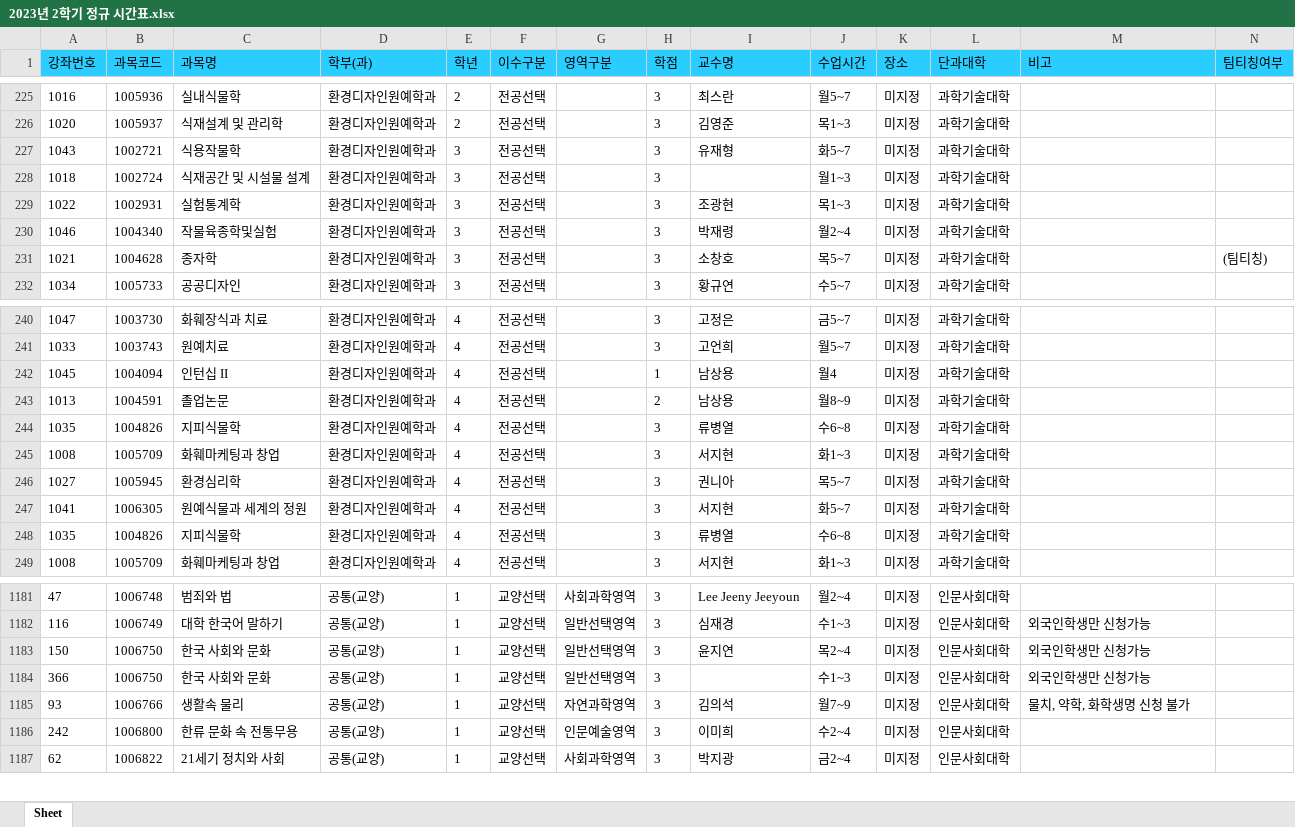
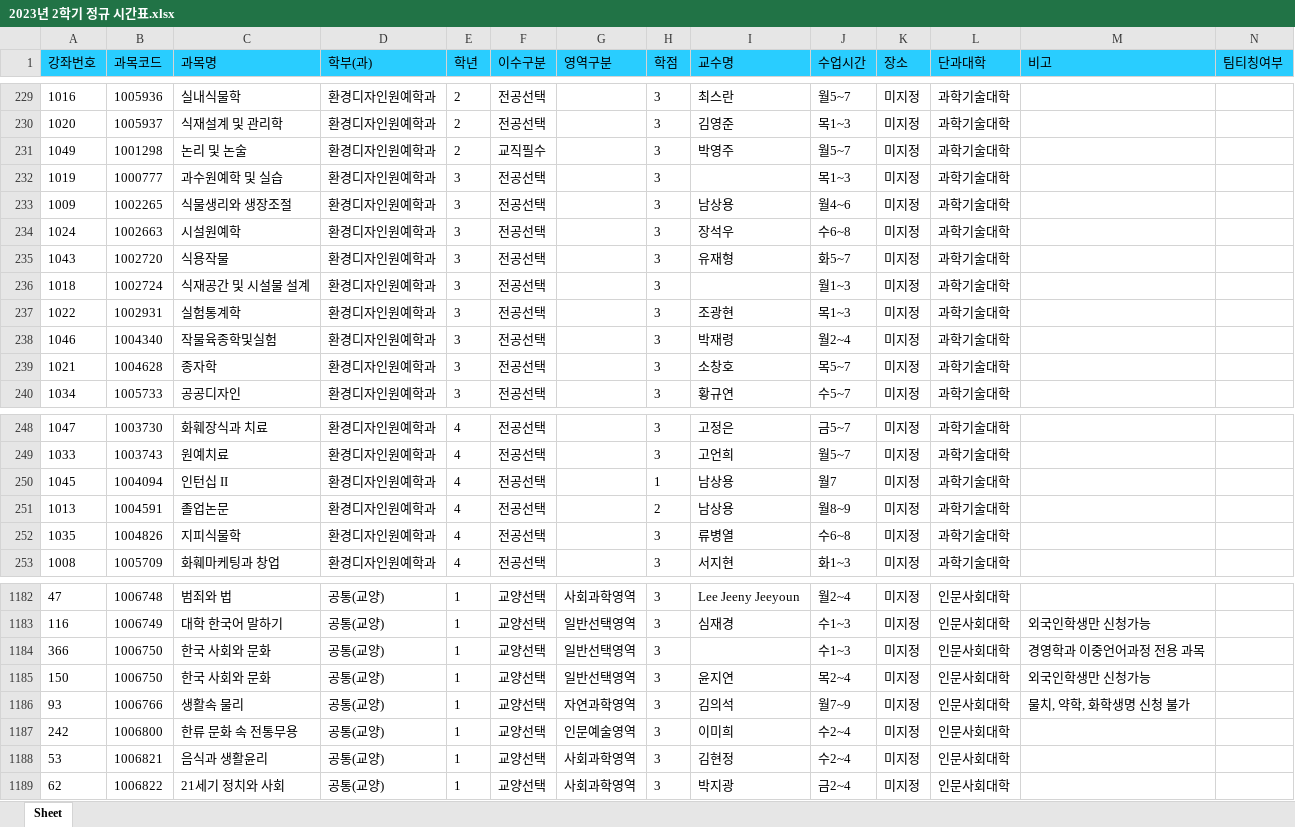
Before and after one commit to syu-kr/lecture.syu.kr-everytime, an Excel workbook: data/2023년 2학기 정규 시간표.xlsx, sheet Sheet, drawn as a sheet; only a part is shown, gaps mark what is left out; values as stored, in another font and other column widths than the file's, no borders; removed rows and columns are numbered as before the commit, all else as after; the diff covers the shown part only; the diff names each change by its address in the sheet, - before the commit and + after, or states it on an @@ line.

Commit message:
updated data files

```diff
--- a/data/2023년 2학기 정규 시간표.xlsx (sheet Sheet)
+++ b/data/2023년 2학기 정규 시간표.xlsx (sheet Sheet)
+row 231: 1049 | 1001298 | 논리 및 논술 | 환경디자인원예학과 | 2 | 교직필수 |  | 3 | 박영주 | 월5~7 | 미지정 | 과학기술대학
+row 232: 1019 | 1000777 | 과수원예학 및 실습 | 환경디자인원예학과 | 3 | 전공선택 |  | 3 |  | 목1~3 | 미지정 | 과학기술대학
+row 233: 1009 | 1002265 | 식물생리와 생장조절 | 환경디자인원예학과 | 3 | 전공선택 |  | 3 | 남상용 | 월4~6 | 미지정 | 과학기술대학
+row 234: 1024 | 1002663 | 시설원예학 | 환경디자인원예학과 | 3 | 전공선택 |  | 3 | 장석우 | 수6~8 | 미지정 | 과학기술대학
-B235 (과목코드): 1002721
+B235 (과목코드): 1002720
-C235 (과목명): 식용작물학
+C235 (과목명): 식용작물
-N239 (팀티칭여부): (팀티칭)
+N239 (팀티칭여부): (empty)
-J250 (수업시간): 월4
+J250 (수업시간): 월7
-row 244: 1035 | 1004826 | 지피식물학 | 환경디자인원예학과 | 4 | 전공선택 |  | 3 | 류병열 | 수6~8 | 미지정 | 과학기술대학
-row 245: 1008 | 1005709 | 화훼마케팅과 창업 | 환경디자인원예학과 | 4 | 전공선택 |  | 3 | 서지현 | 화1~3 | 미지정 | 과학기술대학
-row 246: 1027 | 1005945 | 환경심리학 | 환경디자인원예학과 | 4 | 전공선택 |  | 3 | 권니아 | 목5~7 | 미지정 | 과학기술대학
-row 247: 1041 | 1006305 | 원예식물과 세계의 정원 | 환경디자인원예학과 | 4 | 전공선택 |  | 3 | 서지현 | 화5~7 | 미지정 | 과학기술대학
+row 1184: 366 | 1006750 | 한국 사회와 문화 | 공통(교양) | 1 | 교양선택 | 일반선택영역 | 3 |  | 수1~3 | 미지정 | 인문사회대학 | 경영학과 이중언어과정 전용 과목
-row 1184: 366 | 1006750 | 한국 사회와 문화 | 공통(교양) | 1 | 교양선택 | 일반선택영역 | 3 |  | 수1~3 | 미지정 | 인문사회대학 | 외국인학생만 신청가능
+row 1188: 53 | 1006821 | 음식과 생활윤리 | 공통(교양) | 1 | 교양선택 | 사회과학영역 | 3 | 김현정 | 수2~4 | 미지정 | 인문사회대학
```
Also changed, not shown: 7 added rows, 8 removed rows, 19 moved rows and 109 edited cells elsewhere in this sheet, 2 other files.
